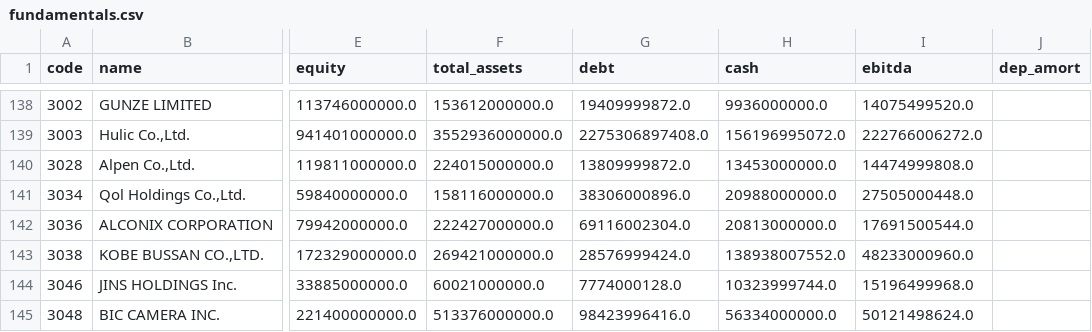
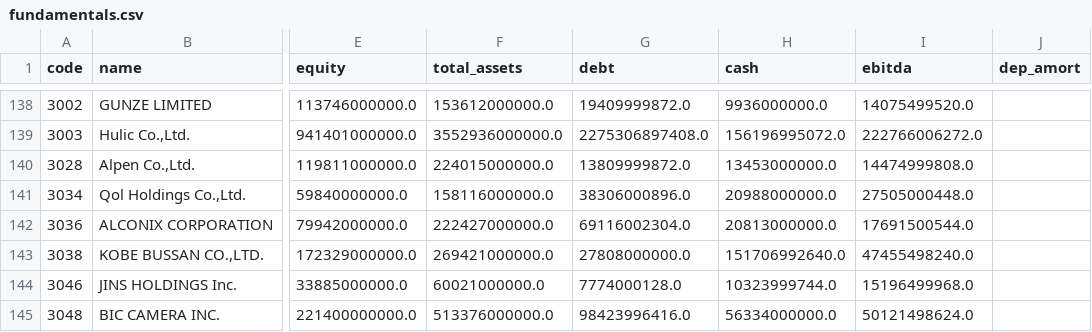
Before and after one commit to chernyeh/japan.news.digest, a CSV file: data/fundamentals.csv, drawn as a sheet; only a part is shown, gaps mark what is left out; the diff covers the shown part only; the diff names each change by its address in the sheet, - before the commit and + after, or states it on an @@ line.

```diff
--- a/data/fundamentals.csv
+++ b/data/fundamentals.csv
-G143 (debt): 28576999424.0
+G143 (debt): 27808000000.0
-H143 (cash): 138938007552.0
+H143 (cash): 151706992640.0
-I143 (ebitda): 48233000960.0
+I143 (ebitda): 47455498240.0
```
Also changed, not shown: 192 edited cells elsewhere in this file, 3 other files.
